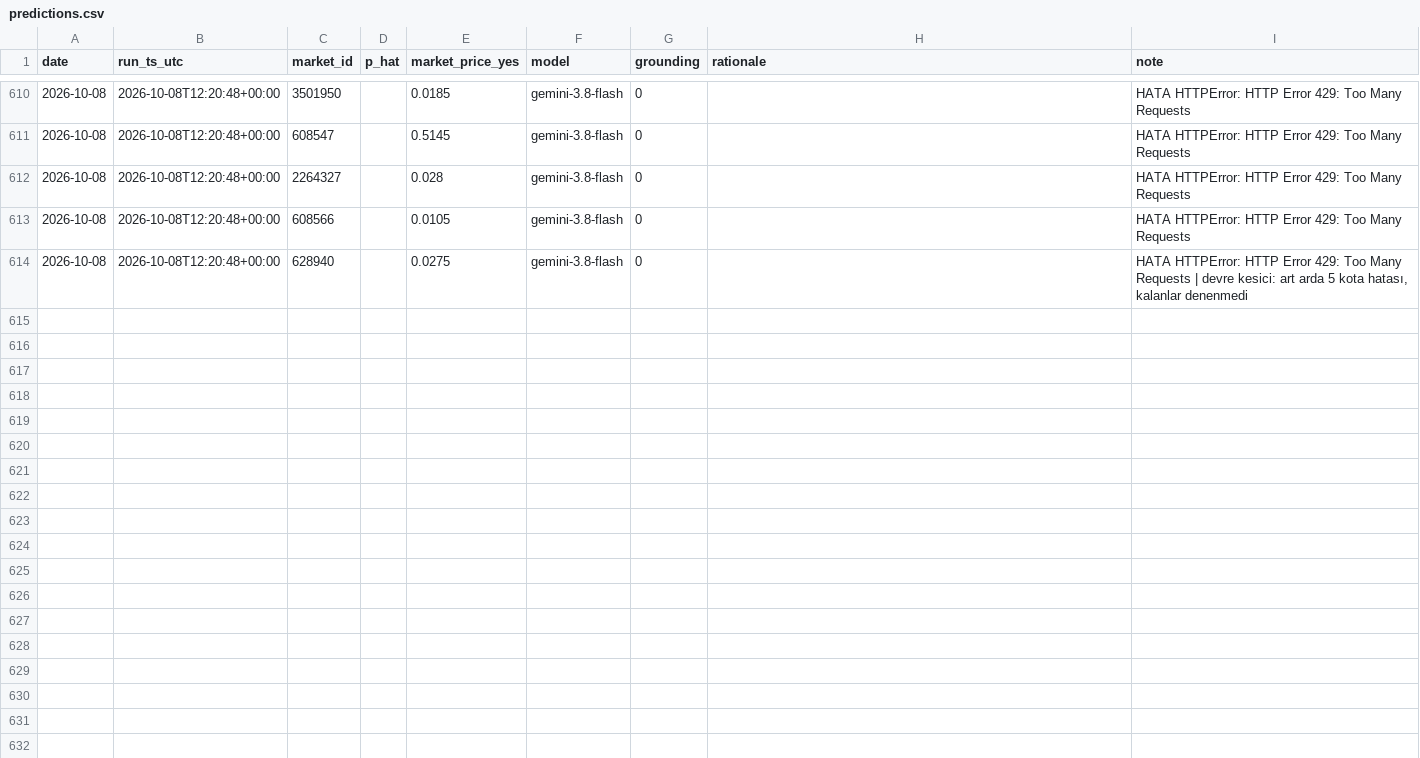
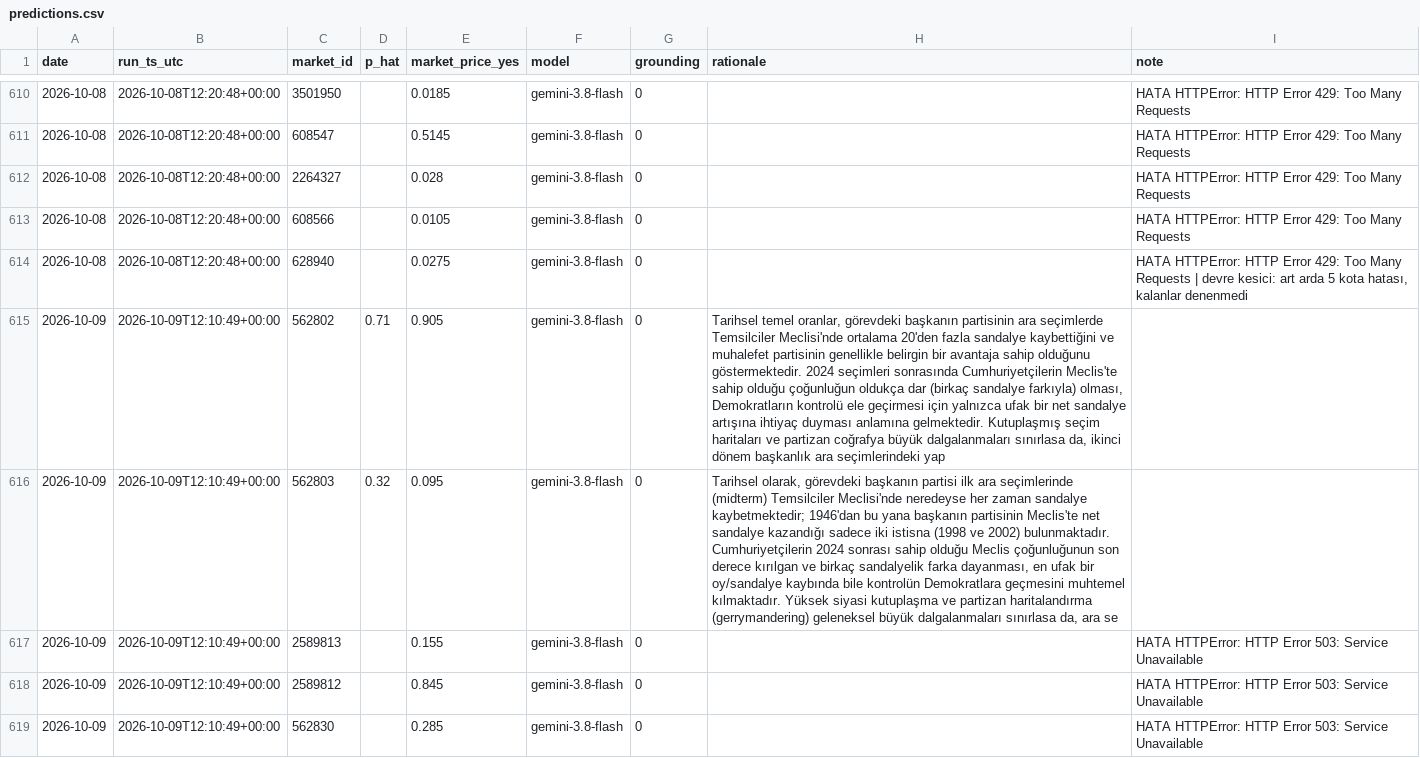
Before and after one commit to ptsertaccalbas-web/pm-deney, a CSV file: data/predictions.csv, drawn as a sheet; only a part is shown, gaps mark what is left out; the diff covers the shown part only; the diff names each change by its address in the sheet, - before the commit and + after, or states it on an @@ line.

```diff
--- a/data/predictions.csv
+++ b/data/predictions.csv
+row 615: 2026-10-09 | 2026-10-09T12:10:49+00:00 | 562802 | 0.71 | 0.905 | gemini-3.8-flash | 0 | Tarihsel temel oranlar, görevdeki başkanın partisinin ara seçimlerde Temsilciler Meclisi'nde ortalama 20'den fazla sandalye kaybettiğini ve muhalefet partisinin genellikle belirgin bir avantaja sahip olduğunu göstermektedir. 2024 seçimleri sonrasında Cumhuriyetçilerin Meclis'te sahip olduğu çoğunluğun oldukça dar (birkaç sandalye farkıyla) olması, Demokratların kontrolü ele geçirmesi için yalnızca ufak bir net sandalye artışına ihtiyaç duyması anlamına gelmektedir. Kutuplaşmış seçim haritaları ve partizan coğrafya büyük dalgalanmaları sınırlasa da, ikinci dönem başkanlık ara seçimlerindeki yap
+row 616: 2026-10-09 | 2026-10-09T12:10:49+00:00 | 562803 | 0.32 | 0.095 | gemini-3.8-flash | 0 | Tarihsel olarak, görevdeki başkanın partisi ilk ara seçimlerinde (midterm) Temsilciler Meclisi'nde neredeyse her zaman sandalye kaybetmektedir; 1946'dan bu yana başkanın partisinin Meclis'te net sandalye kazandığı sadece iki istisna (1998 ve 2002) bulunmaktadır. Cumhuriyetçilerin 2024 sonrası sahip olduğu Meclis çoğunluğunun son derece kırılgan ve birkaç sandalyelik farka dayanması, en ufak bir oy/sandalye kaybında bile kontrolün Demokratlara geçmesini muhtemel kılmaktadır. Yüksek siyasi kutuplaşma ve partizan haritalandırma (gerrymandering) geleneksel büyük dalgalanmaları sınırlasa da, ara se
+row 617: 2026-10-09 | 2026-10-09T12:10:49+00:00 | 2589813 |  | 0.155 | gemini-3.8-flash | 0 |  | HATA HTTPError: HTTP Error 503: Service Unavailable
+row 618: 2026-10-09 | 2026-10-09T12:10:49+00:00 | 2589812 |  | 0.845 | gemini-3.8-flash | 0 |  | HATA HTTPError: HTTP Error 503: Service Unavailable
+row 619: 2026-10-09 | 2026-10-09T12:10:49+00:00 | 562830 |  | 0.285 | gemini-3.8-flash | 0 |  | HATA HTTPError: HTTP Error 503: Service Unavailable
```
Also changed, not shown: 14 added rows elsewhere in this file, data/run_log.csv, 6 other files.
